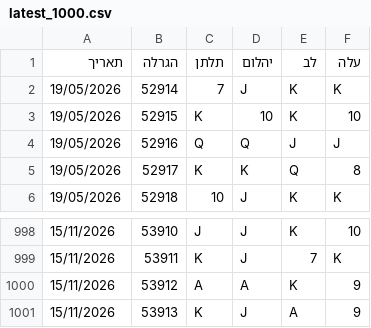
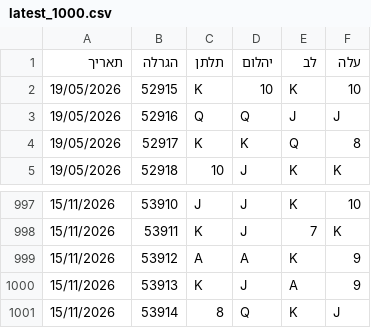
Before and after one commit to laly100/chance-feed, a CSV file: mini/latest_1000.csv, drawn as a sheet; only a part is shown, gaps mark what is left out.

```diff
--- a/mini/latest_1000.csv
+++ b/mini/latest_1000.csv
@@ -1,3 +1,2 @@
 תאריך,הגרלה,תלתן,יהלום,לב,עלה
-19/05/2026,52914,7,J,K,K,
 19/05/2026,52915,K,10,K,10,
@@ -1001 +1000,2 @@
 15/11/2026,53913,K,J,A,9,
+15/11/2026,53914,8,Q,K,J,
```
Also changed, not shown: chance0.csv, mini/latest_2000.csv, 2 other files.
